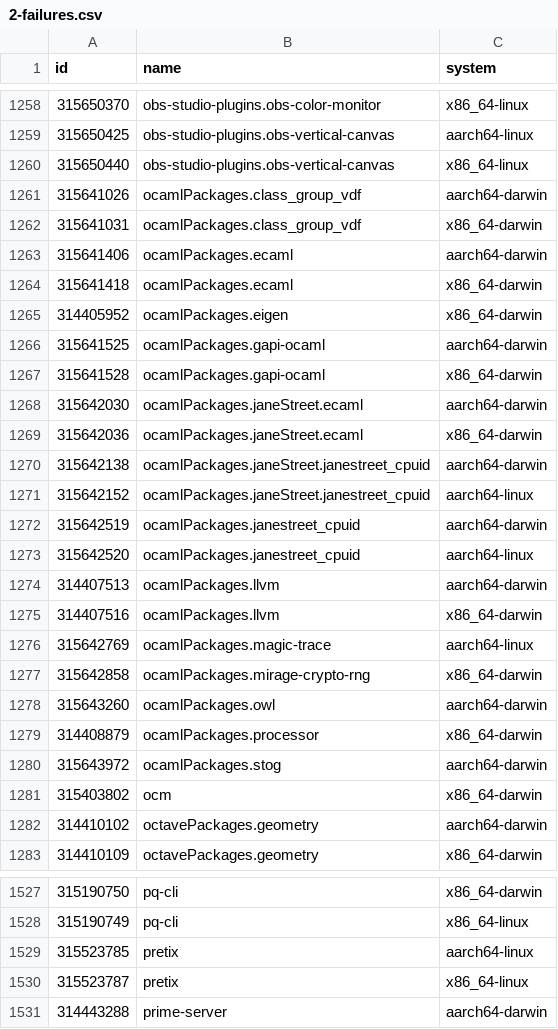
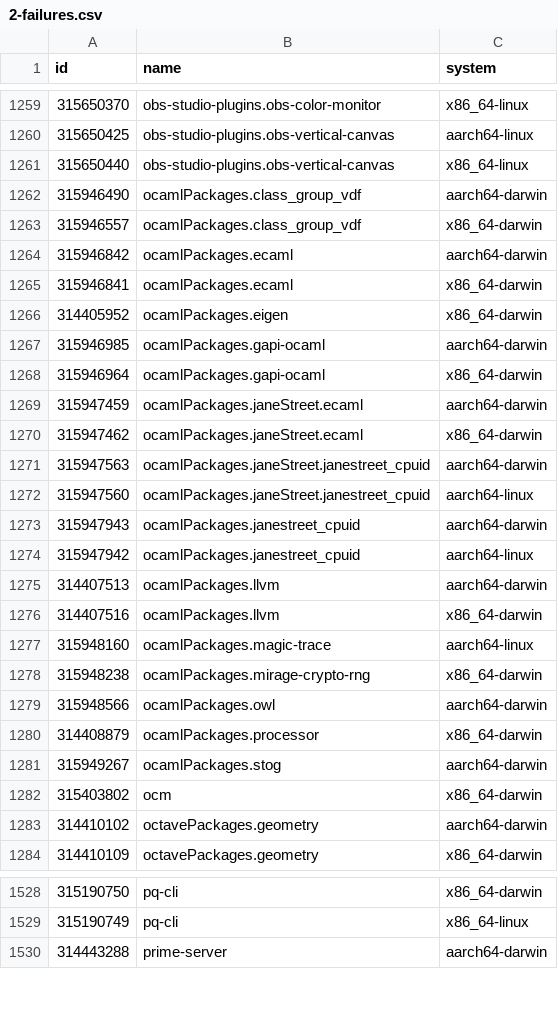
Before and after one commit to Sigmanificient/nixpkgs-failure-notify, a CSV file: results/2-failures.csv, drawn as a sheet; only a part is shown, gaps mark what is left out; the diff covers the shown part only.

```diff
--- a/results/2-failures.csv
+++ b/results/2-failures.csv
@@ -1260,22 +1261,22 @@ id,name,system
 315650440,obs-studio-plugins.obs-vertical-canvas,x86_64-linux
-315641026,ocamlPackages.class_group_vdf,aarch64-darwin
-315641031,ocamlPackages.class_group_vdf,x86_64-darwin
-315641406,ocamlPackages.ecaml,aarch64-darwin
-315641418,ocamlPackages.ecaml,x86_64-darwin
+315946490,ocamlPackages.class_group_vdf,aarch64-darwin
+315946557,ocamlPackages.class_group_vdf,x86_64-darwin
+315946842,ocamlPackages.ecaml,aarch64-darwin
+315946841,ocamlPackages.ecaml,x86_64-darwin
 314405952,ocamlPackages.eigen,x86_64-darwin
-315641525,ocamlPackages.gapi-ocaml,aarch64-darwin
-315641528,ocamlPackages.gapi-ocaml,x86_64-darwin
-315642030,ocamlPackages.janeStreet.ecaml,aarch64-darwin
-315642036,ocamlPackages.janeStreet.ecaml,x86_64-darwin
-315642138,ocamlPackages.janeStreet.janestreet_cpuid,aarch64-darwin
-315642152,ocamlPackages.janeStreet.janestreet_cpuid,aarch64-linux
-315642519,ocamlPackages.janestreet_cpuid,aarch64-darwin
-315642520,ocamlPackages.janestreet_cpuid,aarch64-linux
+315946985,ocamlPackages.gapi-ocaml,aarch64-darwin
+315946964,ocamlPackages.gapi-ocaml,x86_64-darwin
+315947459,ocamlPackages.janeStreet.ecaml,aarch64-darwin
+315947462,ocamlPackages.janeStreet.ecaml,x86_64-darwin
+315947563,ocamlPackages.janeStreet.janestreet_cpuid,aarch64-darwin
+315947560,ocamlPackages.janeStreet.janestreet_cpuid,aarch64-linux
+315947943,ocamlPackages.janestreet_cpuid,aarch64-darwin
+315947942,ocamlPackages.janestreet_cpuid,aarch64-linux
 314407513,ocamlPackages.llvm,aarch64-darwin
 314407516,ocamlPackages.llvm,x86_64-darwin
-315642769,ocamlPackages.magic-trace,aarch64-linux
-315642858,ocamlPackages.mirage-crypto-rng,x86_64-darwin
-315643260,ocamlPackages.owl,aarch64-darwin
+315948160,ocamlPackages.magic-trace,aarch64-linux
+315948238,ocamlPackages.mirage-crypto-rng,x86_64-darwin
+315948566,ocamlPackages.owl,aarch64-darwin
 314408879,ocamlPackages.processor,x86_64-darwin
-315643972,ocamlPackages.stog,aarch64-darwin
+315949267,ocamlPackages.stog,aarch64-darwin
 315403802,ocm,x86_64-darwin
@@ -1528,4 +1529,2 @@ id,name,system
 315190749,pq-cli,x86_64-linux
-315523785,pretix,aarch64-linux
-315523787,pretix,x86_64-linux
 314443288,prime-server,aarch64-darwin
```
Also changed, not shown: 8 added rows, 5 removed rows and 33 edited cells elsewhere in this file, results/3-failures-aarch64-darwin.csv, results/3-failures-aarch64-linux.csv, 4 other files.
